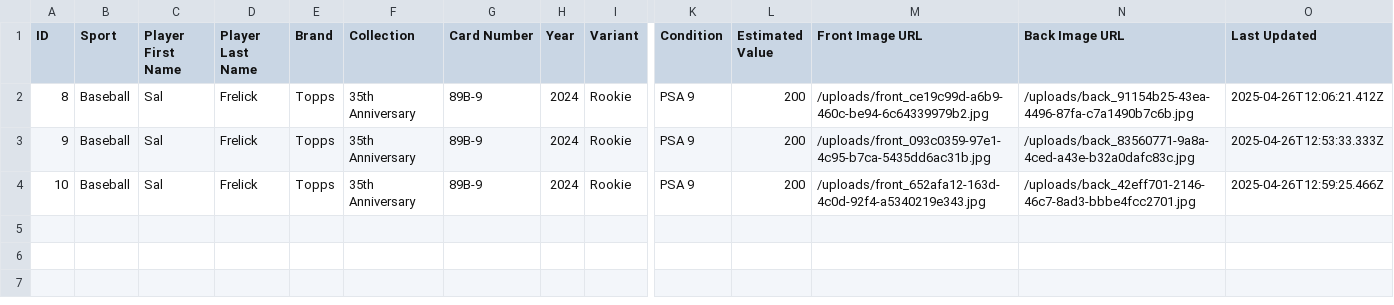
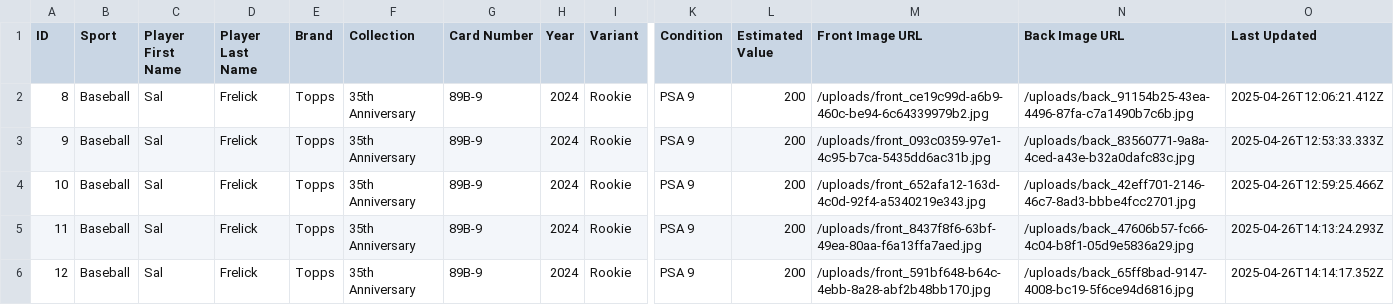
Before and after one commit to scsoccer1617/PackScan, a CSV file: exports/cards_export.csv, drawn as a sheet; only a part is shown, gaps mark what is left out; rows hold the shown columns only; the diff names each change by its address in the sheet, - before the commit and + after, or states it on an @@ line.

```diff
--- a/exports/cards_export.csv
+++ b/exports/cards_export.csv
+row 5: 11 | Baseball | Sal | Frelick | Topps | 35th Anniversary | 89B-9 | 2024 | Rookie | PSA 9 | 200 | /uploads/front_8437f8f6-63bf-49ea-80aa-f6a13ffa7aed.jpg | /uploads/back_47606b57-fc66-4c04-b8f1-05d9e5836a29.jpg | 2025-04-26T14:13:24.293Z
+row 6: 12 | Baseball | Sal | Frelick | Topps | 35th Anniversary | 89B-9 | 2024 | Rookie | PSA 9 | 200 | /uploads/front_591bf648-b64c-4ebb-8a28-abf2b48bb170.jpg | /uploads/back_65ff8bad-9147-4008-bc19-5f6ce94d6816.jpg | 2025-04-26T14:14:17.352Z
```
Also changed, not shown: 4 other files.
